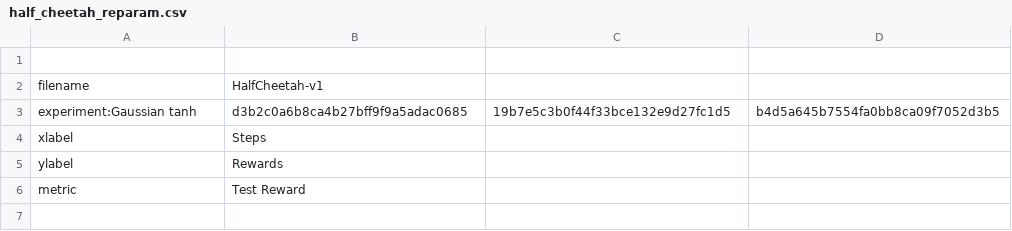
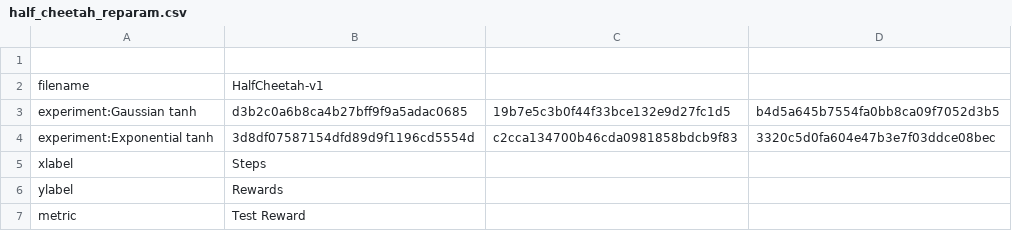
Before and after one commit to joeybose/FloRL, a CSV file: pytorch-soft-actor-critic/plots/half_cheetah_reparam.csv, drawn as a sheet; the diff names each change by its address in the sheet, - before the commit and + after, or states it on an @@ line.

```diff
--- a/pytorch-soft-actor-critic/plots/half_cheetah_reparam.csv
+++ b/pytorch-soft-actor-critic/plots/half_cheetah_reparam.csv
+row 4: experiment:Exponential tanh | 3d8df07587154dfd89d9f1196cd5554d | c2cca134700b46cda0981858bdcb9f83 | 3320c5d0fa604e47b3e7f03ddce08bec
```
Also changed, not shown: 4 other files.
